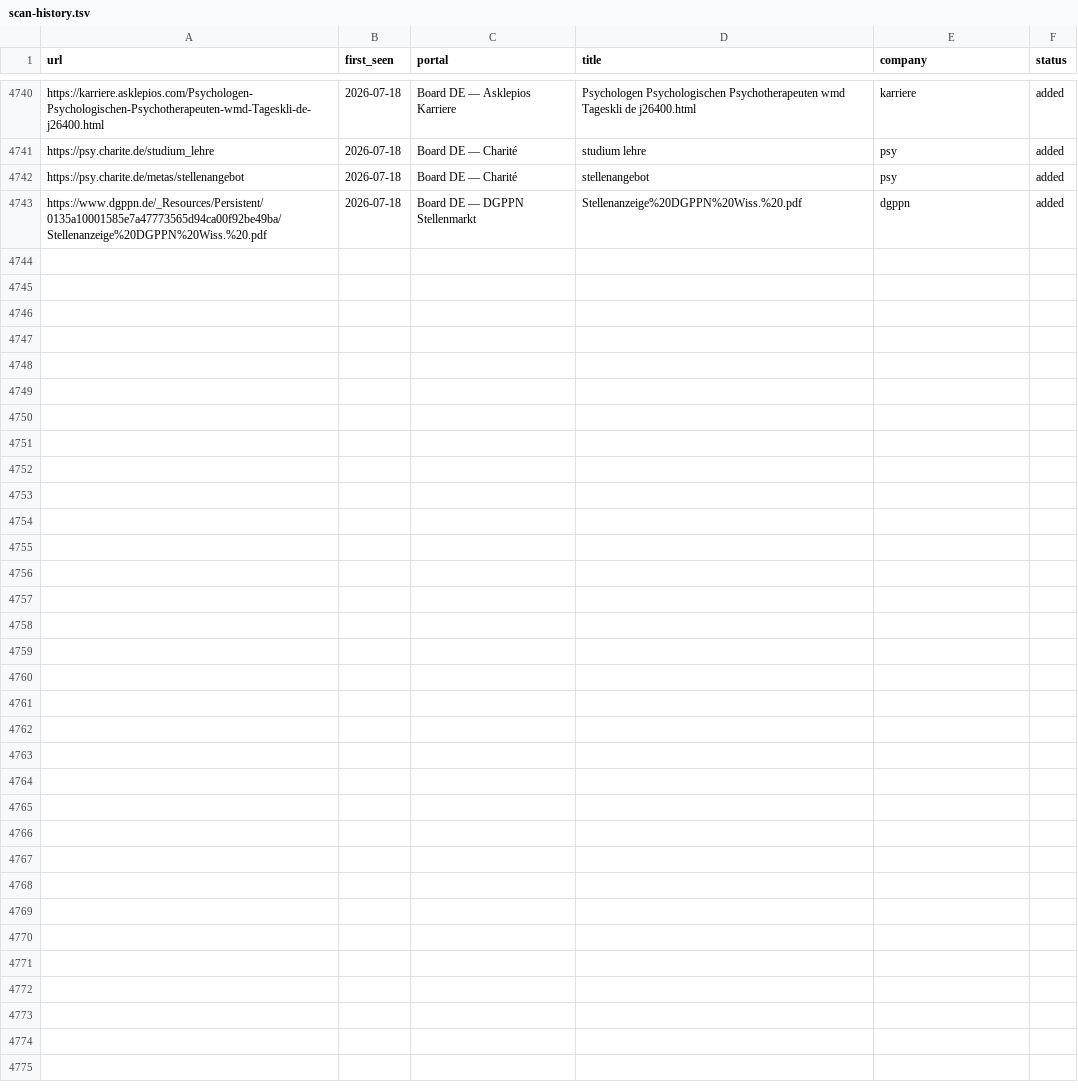
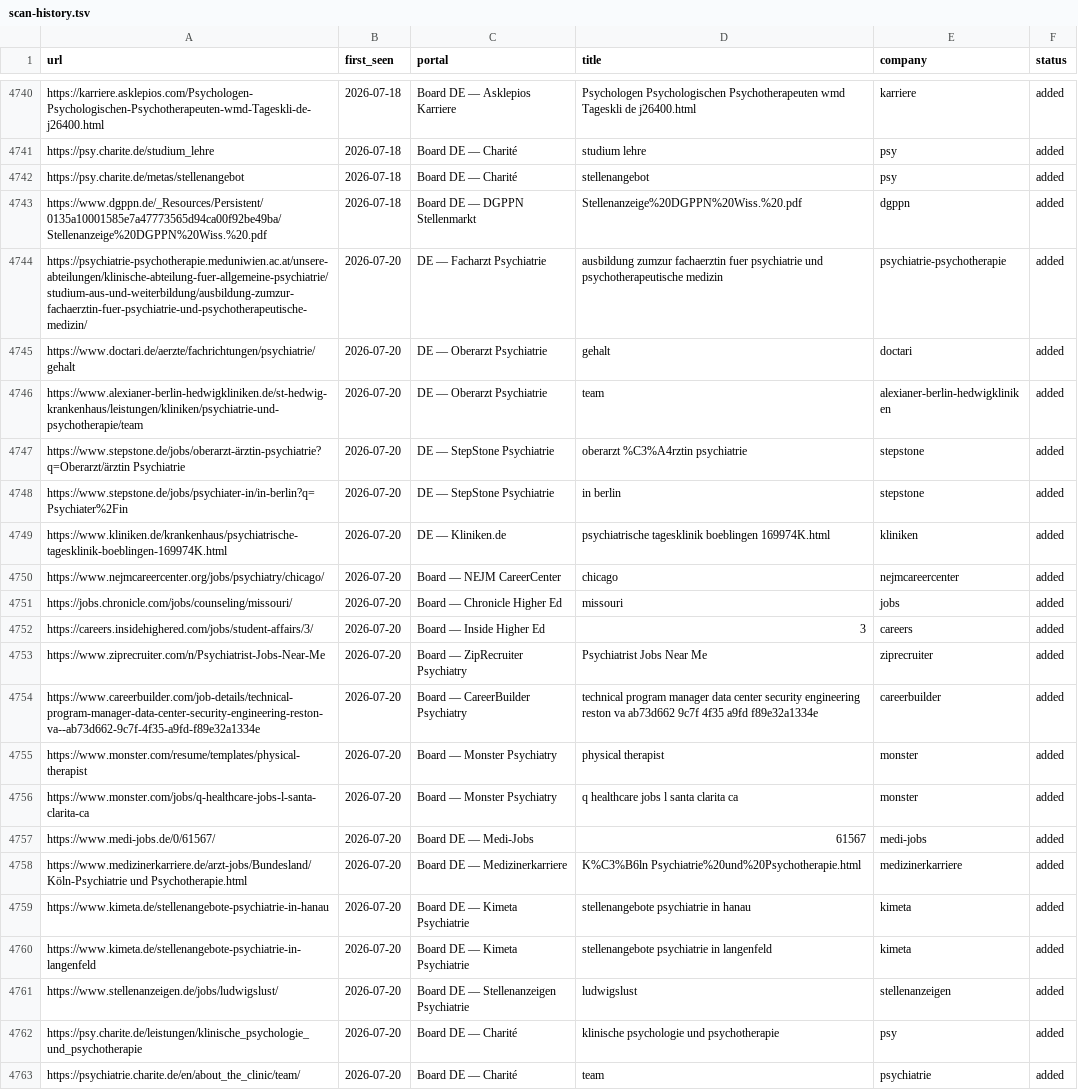
Before and after one commit to LukasT-Ai/career-ops, a TSV file: profiles/paulina/data/scan-history.tsv, drawn as a sheet; only a part is shown, gaps mark what is left out.

Commit message:
Automated scan ΓÇö Mon 07/20/2026

```diff
--- a/profiles/paulina/data/scan-history.tsv
+++ b/profiles/paulina/data/scan-history.tsv
@@ -4743 +4743,21 @@ https://psy.charite.de/metas/stellenangebot	2026-07-18	Board DE — Charité	ste
 https://www.dgppn.de/_Resources/Persistent/0135a10001585e7a47773565d94ca00f92be49ba/Stellenanzeige%20DGPPN%20Wiss.%20.pdf	2026-07-18	Board DE — DGPPN Stellenmarkt	Stellenanzeige%20DGPPN%20Wiss.%20.pdf	dgppn	added
+https://psychiatrie-psychotherapie.meduniwien.ac.at/unsere-abteilungen/klinische-abteilung-fuer-allgemeine-psychiatrie/studium-aus-und-weiterbildung/ausbildung-zumzur-fachaerztin-fuer-psychiatrie-und-psychotherapeutische-medizin/	2026-07-20	DE — Facharzt Psychiatrie	ausbildung zumzur fachaerztin fuer psychiatrie und psychotherapeutische medizin	psychiatrie-psychotherapie	added
+https://www.doctari.de/aerzte/fachrichtungen/psychiatrie/gehalt	2026-07-20	DE — Oberarzt Psychiatrie	gehalt	doctari	added
+https://www.alexianer-berlin-hedwigkliniken.de/st-hedwig-krankenhaus/leistungen/kliniken/psychiatrie-und-psychotherapie/team	2026-07-20	DE — Oberarzt Psychiatrie	team	alexianer-berlin-hedwigkliniken	added
+https://www.stepstone.de/jobs/oberarzt-ärztin-psychiatrie?q=Oberarzt/ärztin Psychiatrie	2026-07-20	DE — StepStone Psychiatrie	oberarzt %C3%A4rztin psychiatrie	stepstone	added
+https://www.stepstone.de/jobs/psychiater-in/in-berlin?q=Psychiater%2Fin	2026-07-20	DE — StepStone Psychiatrie	in berlin	stepstone	added
+https://www.kliniken.de/krankenhaus/psychiatrische-tagesklinik-boeblingen-169974K.html	2026-07-20	DE — Kliniken.de	psychiatrische tagesklinik boeblingen 169974K.html	kliniken	added
+https://www.nejmcareercenter.org/jobs/psychiatry/chicago/	2026-07-20	Board — NEJM CareerCenter	chicago	nejmcareercenter	added
+https://jobs.chronicle.com/jobs/counseling/missouri/	2026-07-20	Board — Chronicle Higher Ed	missouri	jobs	added
+https://careers.insidehighered.com/jobs/student-affairs/3/	2026-07-20	Board — Inside Higher Ed	3	careers	added
+https://www.ziprecruiter.com/n/Psychiatrist-Jobs-Near-Me	2026-07-20	Board — ZipRecruiter Psychiatry	Psychiatrist Jobs Near Me	ziprecruiter	added
+https://www.careerbuilder.com/job-details/technical-program-manager-data-center-security-engineering-reston-va--ab73d662-9c7f-4f35-a9fd-f89e32a1334e	2026-07-20	Board — CareerBuilder Psychiatry	technical program manager data center security engineering reston va  ab73d662 9c7f 4f35 a9fd f89e32a1334e	careerbuilder	added
+https://www.monster.com/resume/templates/physical-therapist	2026-07-20	Board — Monster Psychiatry	physical therapist	monster	added
+https://www.monster.com/jobs/q-healthcare-jobs-l-santa-clarita-ca	2026-07-20	Board — Monster Psychiatry	q healthcare jobs l santa clarita ca	monster	added
+https://www.medi-jobs.de/0/61567/	2026-07-20	Board DE — Medi-Jobs	61567	medi-jobs	added
+https://www.medizinerkarriere.de/arzt-jobs/Bundesland/Köln-Psychiatrie und Psychotherapie.html	2026-07-20	Board DE — Medizinerkarriere	K%C3%B6ln Psychiatrie%20und%20Psychotherapie.html	medizinerkarriere	added
+https://www.kimeta.de/stellenangebote-psychiatrie-in-hanau	2026-07-20	Board DE — Kimeta Psychiatrie	stellenangebote psychiatrie in hanau	kimeta	added
+https://www.kimeta.de/stellenangebote-psychiatrie-in-langenfeld	2026-07-20	Board DE — Kimeta Psychiatrie	stellenangebote psychiatrie in langenfeld	kimeta	added
+https://www.stellenanzeigen.de/jobs/ludwigslust/	2026-07-20	Board DE — Stellenanzeigen Psychiatrie	ludwigslust	stellenanzeigen	added
+https://psy.charite.de/leistungen/klinische_psychologie_und_psychotherapie	2026-07-20	Board DE — Charité	klinische psychologie und psychotherapie	psy	added
+https://psychiatrie.charite.de/en/about_the_clinic/team/	2026-07-20	Board DE — Charité	team	psychiatrie	added
```
Also changed, not shown: profiles/lamin/data/scan-history.tsv, 8 other files.
